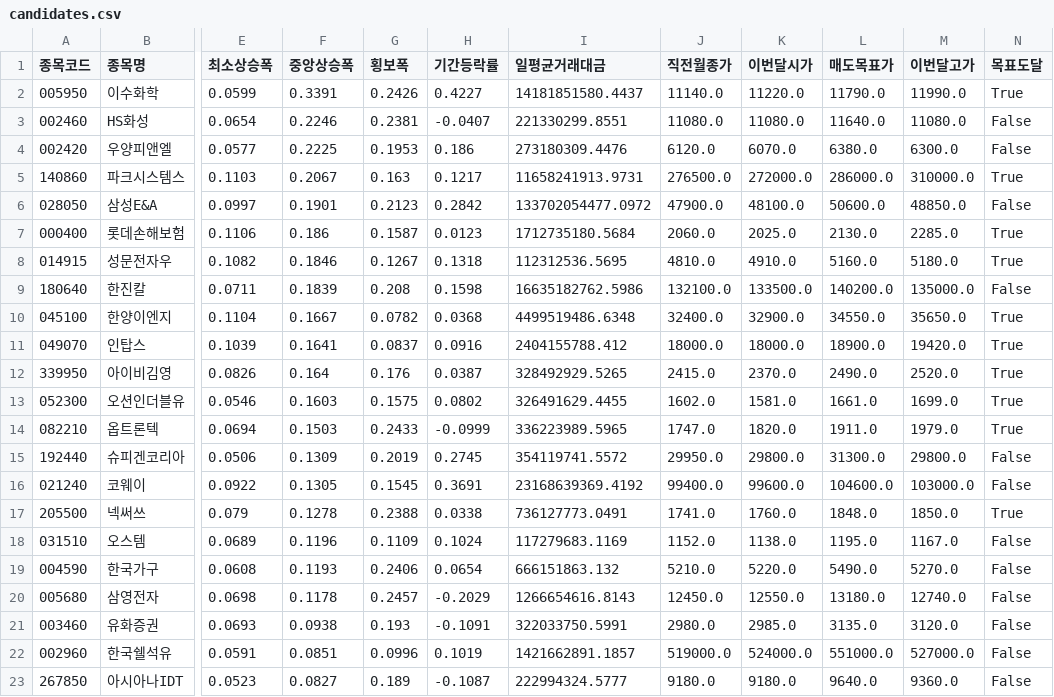
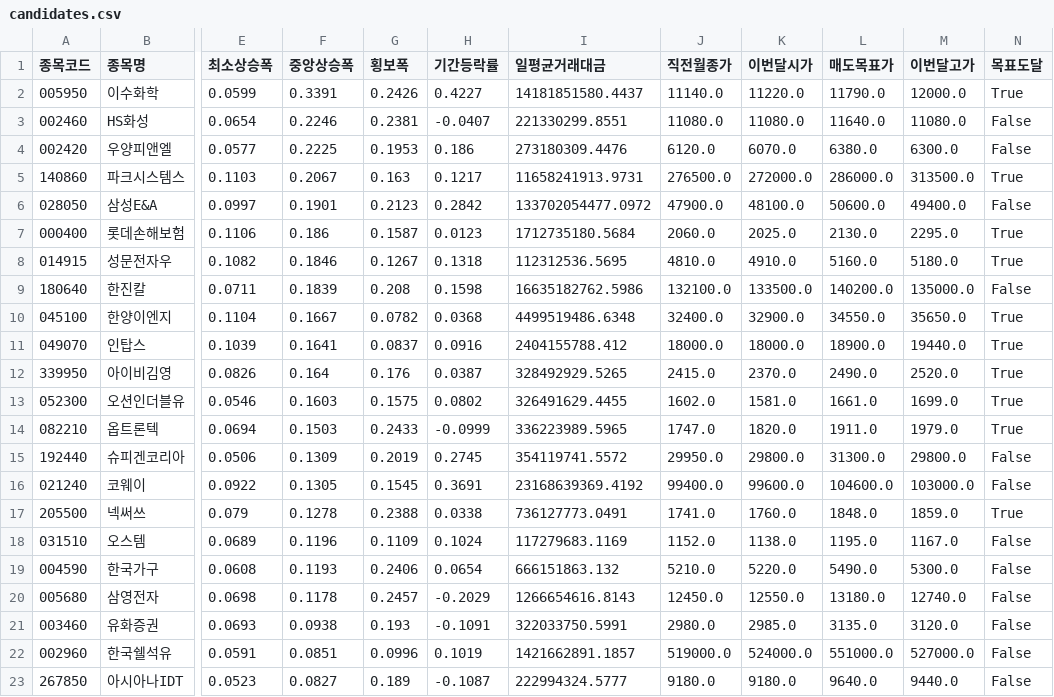
Before and after one commit to hyungjin1213-collab/autoto, a CSV file: output/monthly_candle/candidates.csv, drawn as a sheet; only a part is shown, gaps mark what is left out; the diff names each change by its address in the sheet, - before the commit and + after, or states it on an @@ line.

```diff
--- a/output/monthly_candle/candidates.csv
+++ b/output/monthly_candle/candidates.csv
-M2 (이번달고가): 11990.0
+M2 (이번달고가): 12000.0
-M5 (이번달고가): 310000.0
+M5 (이번달고가): 313500.0
-M6 (이번달고가): 48850.0
+M6 (이번달고가): 49400.0
-M7 (이번달고가): 2285.0
+M7 (이번달고가): 2295.0
-M11 (이번달고가): 19420.0
+M11 (이번달고가): 19440.0
-M17 (이번달고가): 1850.0
+M17 (이번달고가): 1859.0
-M19 (이번달고가): 5270.0
+M19 (이번달고가): 5300.0
-M23 (이번달고가): 9360.0
+M23 (이번달고가): 9440.0
```
Also changed, not shown: output/turnover/turnover_history.csv, 1 other file.
